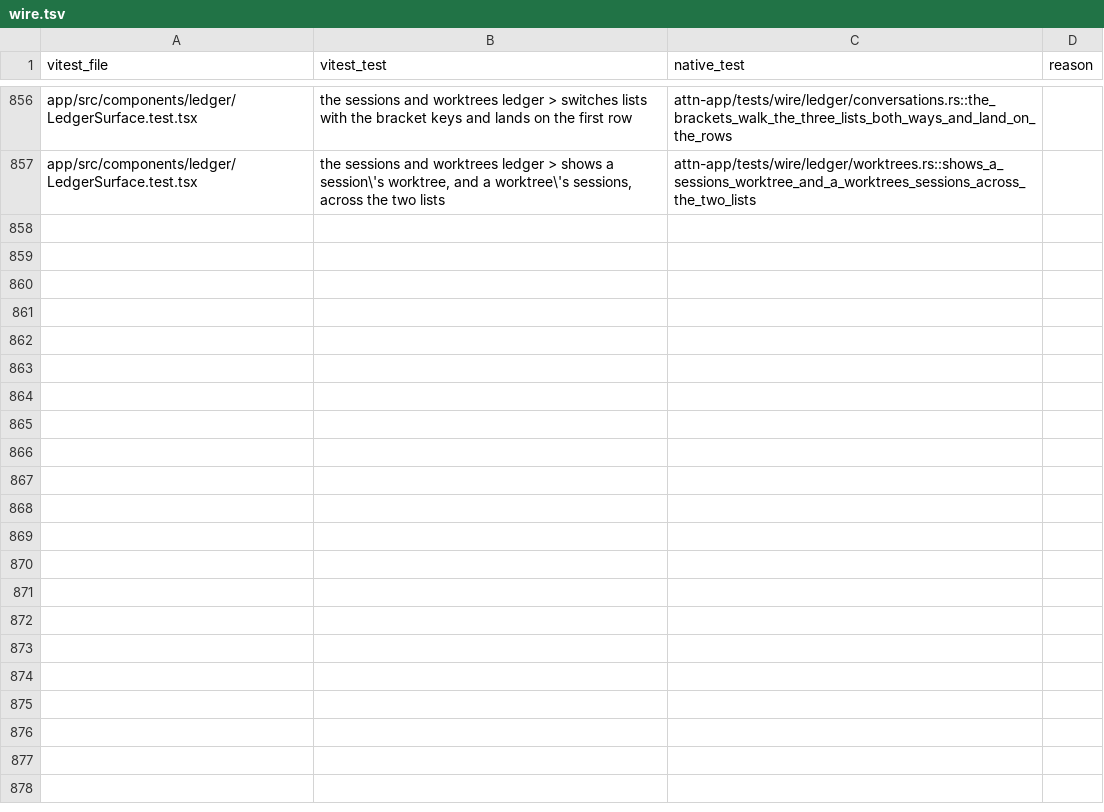
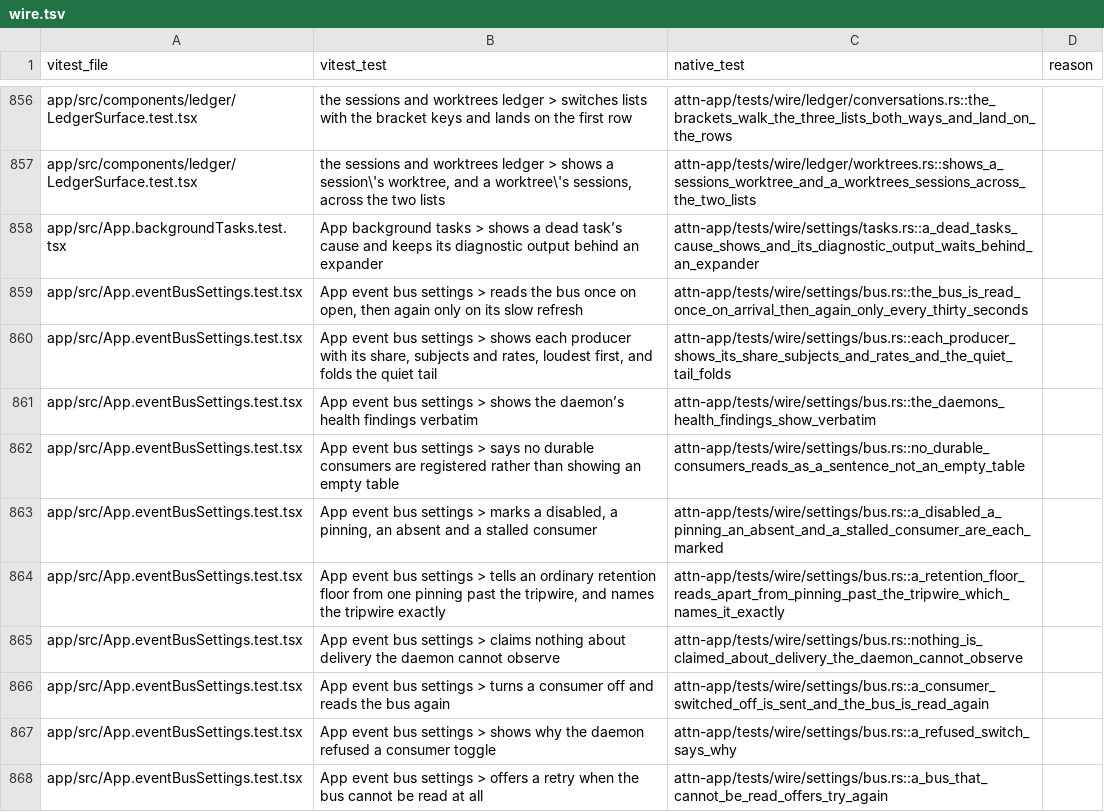
Before and after one commit to SolenesInc/attn, a TSV file: native/parity/wire.tsv, drawn as a sheet; only a part is shown, gaps mark what is left out; the diff names each change by its address in the sheet, - before the commit and + after, or states it on an @@ line.

```diff
--- a/native/parity/wire.tsv
+++ b/native/parity/wire.tsv
+row 858: app/src/App.backgroundTasks.test.tsx | App background tasks > shows a dead task’s cause and keeps its diagnostic output behind an expander | attn-app/tests/wire/settings/tasks.rs::a_dead_tasks_cause_shows_and_its_diagnostic_output_waits_behind_an_expander
+row 859: app/src/App.eventBusSettings.test.tsx | App event bus settings > reads the bus once on open, then again only on its slow refresh | attn-app/tests/wire/settings/bus.rs::the_bus_is_read_once_on_arrival_then_again_only_every_thirty_seconds
+row 860: app/src/App.eventBusSettings.test.tsx | App event bus settings > shows each producer with its share, subjects and rates, loudest first, and folds the quiet tail | attn-app/tests/wire/settings/bus.rs::each_producer_shows_its_share_subjects_and_rates_and_the_quiet_tail_folds
+row 861: app/src/App.eventBusSettings.test.tsx | App event bus settings > shows the daemon’s health findings verbatim | attn-app/tests/wire/settings/bus.rs::the_daemons_health_findings_show_verbatim
+row 862: app/src/App.eventBusSettings.test.tsx | App event bus settings > says no durable consumers are registered rather than showing an empty table | attn-app/tests/wire/settings/bus.rs::no_durable_consumers_reads_as_a_sentence_not_an_empty_table
+row 863: app/src/App.eventBusSettings.test.tsx | App event bus settings > marks a disabled, a pinning, an absent and a stalled consumer | attn-app/tests/wire/settings/bus.rs::a_disabled_a_pinning_an_absent_and_a_stalled_consumer_are_each_marked
+row 864: app/src/App.eventBusSettings.test.tsx | App event bus settings > tells an ordinary retention floor from one pinning past the tripwire, and names the tripwire exactly | attn-app/tests/wire/settings/bus.rs::a_retention_floor_reads_apart_from_pinning_past_the_tripwire_which_names_it_exactly
+row 865: app/src/App.eventBusSettings.test.tsx | App event bus settings > claims nothing about delivery the daemon cannot observe | attn-app/tests/wire/settings/bus.rs::nothing_is_claimed_about_delivery_the_daemon_cannot_observe
+row 866: app/src/App.eventBusSettings.test.tsx | App event bus settings > turns a consumer off and reads the bus again | attn-app/tests/wire/settings/bus.rs::a_consumer_switched_off_is_sent_and_the_bus_is_read_again
+row 867: app/src/App.eventBusSettings.test.tsx | App event bus settings > shows why the daemon refused a consumer toggle | attn-app/tests/wire/settings/bus.rs::a_refused_switch_says_why
+row 868: app/src/App.eventBusSettings.test.tsx | App event bus settings > offers a retry when the bus cannot be read at all | attn-app/tests/wire/settings/bus.rs::a_bus_that_cannot_be_read_offers_try_again
```
Also changed, not shown: 10 other files.
